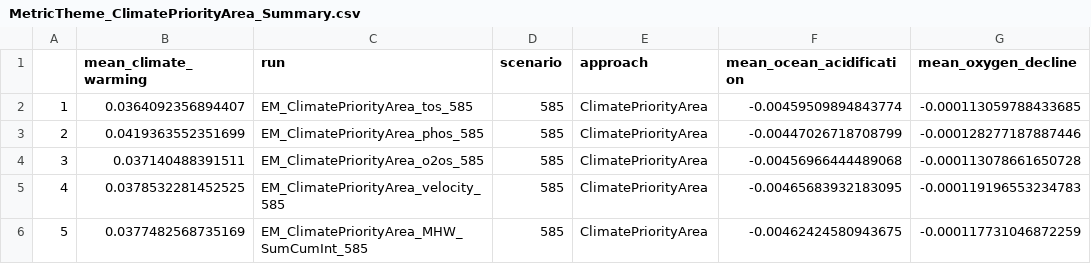
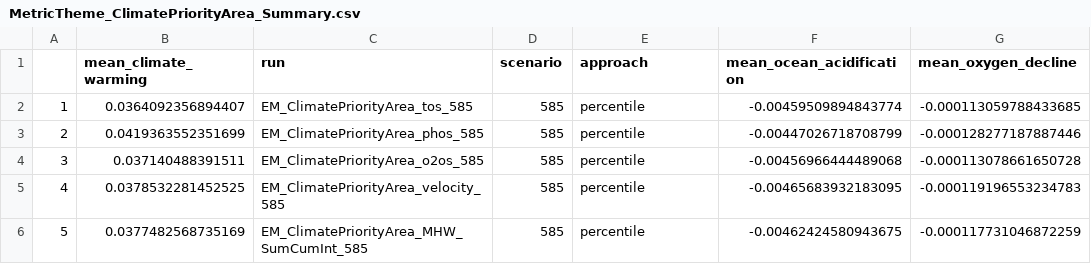
Before and after one commit to SnBuenafe/ClimateSmart_SPFramework, a CSV file: Output/summary/MetricTheme_ClimatePriorityArea_Summary.csv, drawn as a sheet; only a part is shown; the diff names each change by its address in the sheet, - before the commit and + after, or states it on an @@ line.

Commit message:
Final additions and edits to layer theme

```diff
--- a/Output/summary/MetricTheme_ClimatePriorityArea_Summary.csv
+++ b/Output/summary/MetricTheme_ClimatePriorityArea_Summary.csv
-E2:E6 (approach): ClimatePriorityArea
+E2:E6 (approach): percentile
```
Also changed, not shown: Output/summary/MetricTheme_Feature_Summary.csv, Output/summary/MetricTheme_Penalty_Summary.csv, 9 other files.
